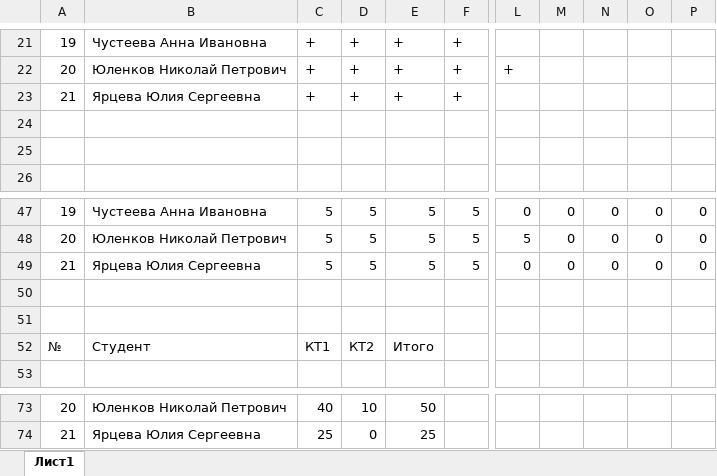
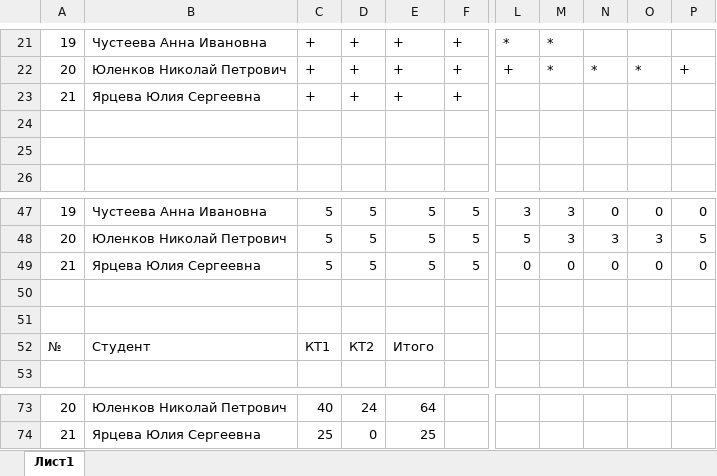
Before and after one commit to VChuzlov/Pascal-labs, an Excel workbook: Отчеты/2Д93/scores_2d93.xlsx, sheet Лист1, drawn as a sheet; only a part is shown, gaps mark what is left out; values as stored, in another font and other column widths than the file's, no borders; conditional formats not drawn; the diff covers the shown part only; the diff names each change by its address in the sheet, - before the commit and + after, or states it on an @@ line.

```diff
--- a/Отчеты/2Д93/scores_2d93.xlsx (sheet Лист1)
+++ b/Отчеты/2Д93/scores_2d93.xlsx (sheet Лист1)
-L21: (empty)
+L21: *
-M21:M22: (empty)
+M21:M22: *
-N22: (empty)
+N22: *
-O22: (empty)
+O22: *
-P22: (empty)
+P22: +
-L47: 0
+L47: 3
-M47:M48: 0
+M47:M48: 3
-N48: 0
+N48: 3
-O48: 0
+O48: 3
-P48: 0
+P48: 5
-D73: 10
+D73: 24
-E73: 50
+E73: 64
```
Also changed, not shown: 110 edited cells elsewhere in this sheet, Отчеты/2Д91/scores_2d91.xlsx, 2 other files.
